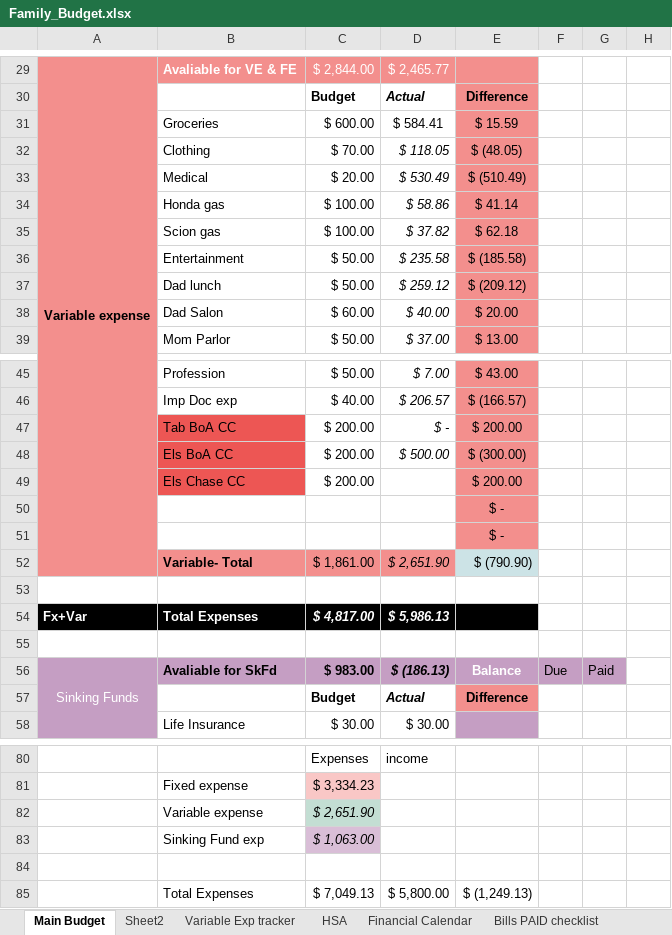
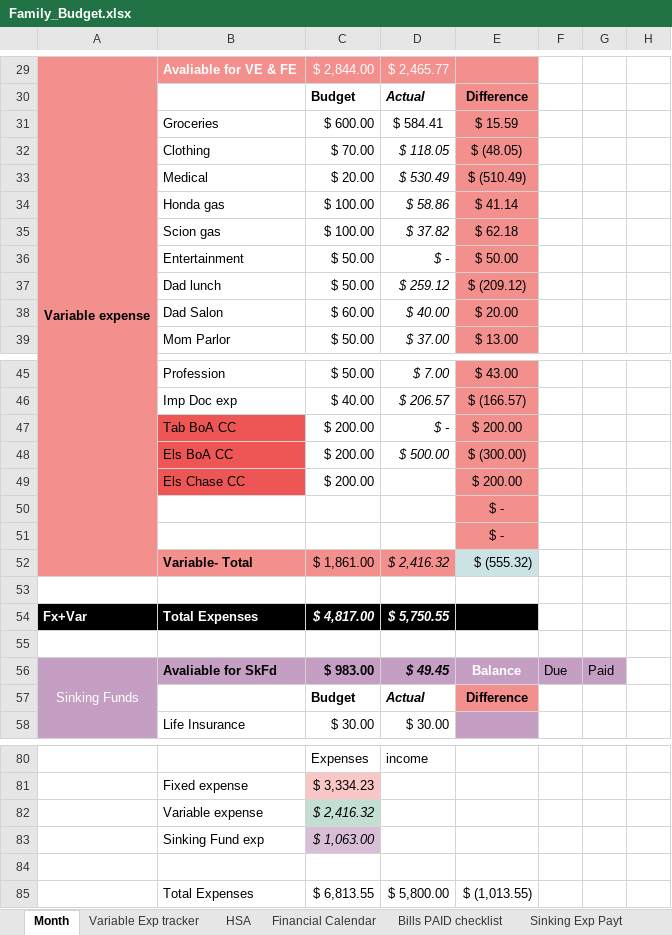
Before and after one commit to ElmasSayed/Budget, an Excel workbook: Family_Budget.xlsx, sheet Month, drawn as a sheet; only a part is shown, gaps mark what is left out; values as stored, in another font and other column widths than the file's, no borders; charts and pictures not drawn; the diff names each change by its address in the sheet, - before the commit and + after, or states it on an @@ line.

```diff
--- a/Family_Budget.xlsx (sheet Month)
+++ b/Family_Budget.xlsx (sheet Month)
-sheet tab: Main Budget
+sheet tab: Month
-D36: $ 235.58
+D36: $ -
-E36: $ (185.58)
+E36: $ 50.00
-D52: $ 2,651.90
+D52: $ 2,416.32
-E52: $ (790.90)
+E52: $ (555.32)
-D54: $ 5,986.13
+D54: $ 5,750.55
-D56: $ (186.13)
+D56: $ 49.45
-C82: $ 2,651.90
+C82: $ 2,416.32
-C85: $ 7,049.13
+C85: $ 6,813.55
-E85: $ (1,249.13)
+E85: $ (1,013.55)
```
Also changed, not shown: other sheet tabs, charts or pictures.
